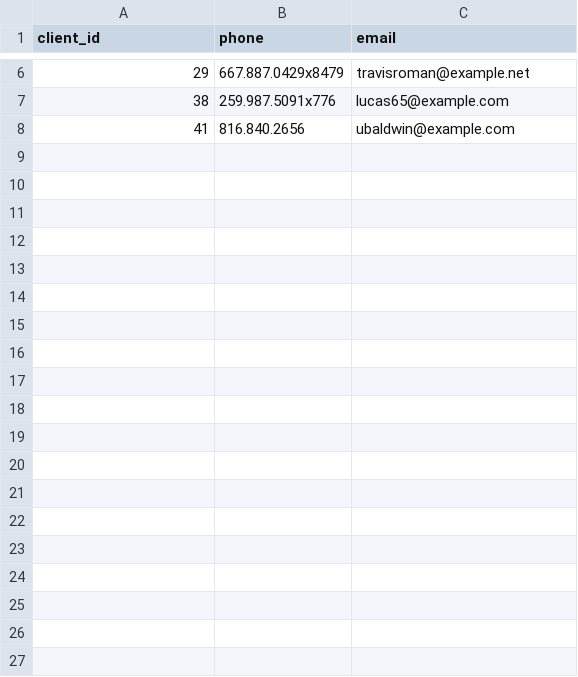
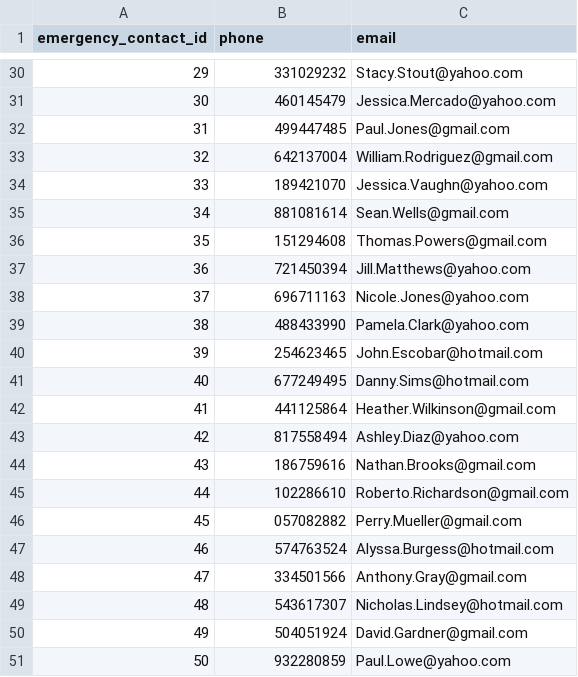
Before and after one commit to werojskz/space_database, a CSV file: emergency_contacts.csv, drawn as a sheet; only a part is shown, gaps mark what is left out; the diff covers the shown part only.

```diff
--- a/emergency_contacts.csv
+++ b/emergency_contacts.csv
@@ -1 +1 @@
-client_id,phone,email
+emergency_contact_id,phone,email
@@ -6,3 +30,22 @@ client_id,phone,email
-29,667.887.0429x8479,travisroman@example.net
-38,259.987.5091x776,lucas65@example.com
-41,816.840.2656,ubaldwin@example.com
+29,331029232,Stacy.Stout@yahoo.com
+30,460145479,Jessica.Mercado@yahoo.com
+31,499447485,Paul.Jones@gmail.com
+32,642137004,William.Rodriguez@gmail.com
+33,189421070,Jessica.Vaughn@yahoo.com
+34,881081614,Sean.Wells@gmail.com
+35,151294608,Thomas.Powers@gmail.com
+36,721450394,Jill.Matthews@yahoo.com
+37,696711163,Nicole.Jones@yahoo.com
+38,488433990,Pamela.Clark@yahoo.com
+39,254623465,John.Escobar@hotmail.com
+40,677249495,Danny.Sims@hotmail.com
+41,441125864,Heather.Wilkinson@gmail.com
+42,817558494,Ashley.Diaz@yahoo.com
+43,186759616,Nathan.Brooks@gmail.com
+44,102286610,Roberto.Richardson@gmail.com
+45,057082882,Perry.Mueller@gmail.com
+46,574763524,Alyssa.Burgess@hotmail.com
+47,334501566,Anthony.Gray@gmail.com
+48,543617307,Nicholas.Lindsey@hotmail.com
+49,504051924,David.Gardner@gmail.com
+50,932280859,Paul.Lowe@yahoo.com
```
Also changed, not shown: 24 added rows and 8 edited cells elsewhere in this file, final_addresses.csv, final_clients.csv, 16 other files.
